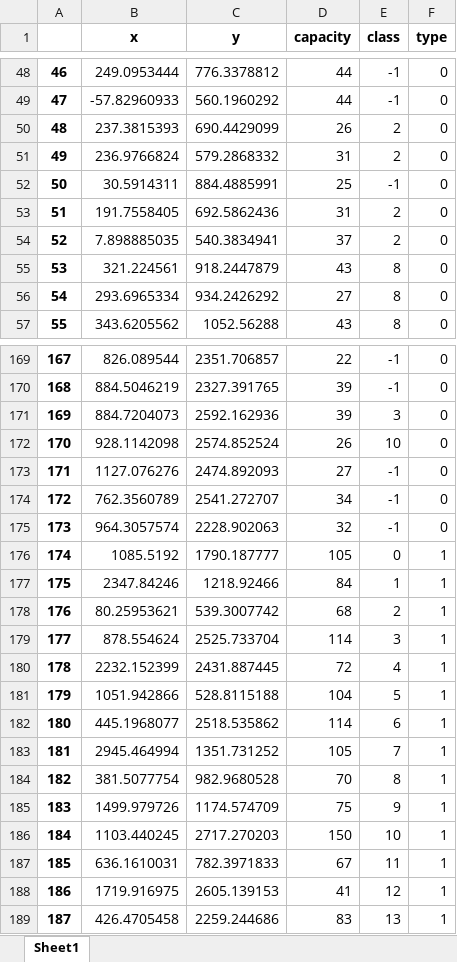
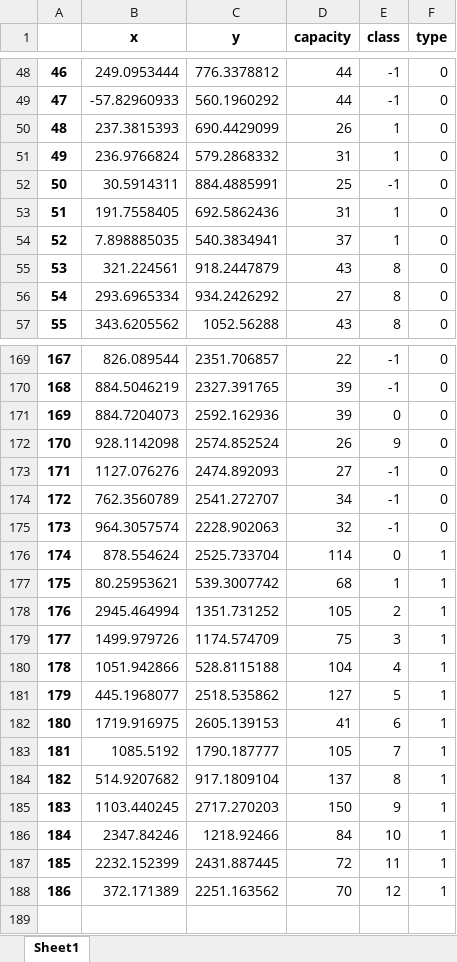
Before and after one commit to Hart-Z/GD, an Excel workbook: Data/HP.xlsx, sheet Sheet1, drawn as a sheet; only a part is shown, gaps mark what is left out; values as stored, in another font and other column widths than the file's, no borders; removed rows and columns are numbered as before the commit, all else as after; the diff covers the shown part only; the diff names each change by its address in the sheet, - before the commit and + after, or states it on an @@ line.

```diff
--- a/Data/HP.xlsx (sheet Sheet1)
+++ b/Data/HP.xlsx (sheet Sheet1)
-E50:E51 (class): 2
+E50:E51 (class): 1
-E53:E54 (class): 2
+E53:E54 (class): 1
-E171 (class): 3
+E171 (class): 0
-E172 (class): 10
+E172 (class): 9
-row 176: 174 | 1085.5192 | 1790.187777 | 105 | 0 | 1
-row 177: 175 | 2347.84246 | 1218.92466 | 84 | 1 | 1
-row 178: 176 | 80.25953621 | 539.3007742 | 68 | 2 | 1
@@ column A renumbered between rows 176 and 182 @@
-E176 (class): 3
+E176 (class): 0
-row 180: 178 | 2232.152399 | 2431.887445 | 72 | 4 | 1
-row 181: 179 | 1051.942866 | 528.8115188 | 104 | 5 | 1
-row 182: 180 | 445.1968077 | 2518.535862 | 114 | 6 | 1
+row 177: 175 | 80.25953621 | 539.3007742 | 68 | 1 | 1
-E178 (class): 7
+E178 (class): 2
-row 184: 182 | 381.5077754 | 982.9680528 | 70 | 8 | 1
-E179 (class): 9
+E179 (class): 3
-row 186: 184 | 1103.440245 | 2717.270203 | 150 | 10 | 1
-row 187: 185 | 636.1610031 | 782.3971833 | 67 | 11 | 1
+row 180: 178 | 1051.942866 | 528.8115188 | 104 | 4 | 1
+row 181: 179 | 445.1968077 | 2518.535862 | 127 | 5 | 1
-E182 (class): 12
+E182 (class): 6
-row 189: 187 | 426.4705458 | 2259.244686 | 83 | 13 | 1
+row 183: 181 | 1085.5192 | 1790.187777 | 105 | 7 | 1
+row 184: 182 | 514.9207682 | 917.1809104 | 137 | 8 | 1
+row 185: 183 | 1103.440245 | 2717.270203 | 150 | 9 | 1
+row 186: 184 | 2347.84246 | 1218.92466 | 84 | 10 | 1
+row 187: 185 | 2232.152399 | 2431.887445 | 72 | 11 | 1
+row 188: 186 | 372.171389 | 2251.163562 | 70 | 12 | 1
```
Also changed, not shown: 99 edited cells elsewhere in this sheet, Data/HP_costmatrix.xlsx, Data/HP_new.xlsx, 19 other files.
